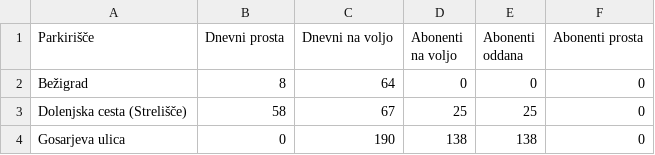
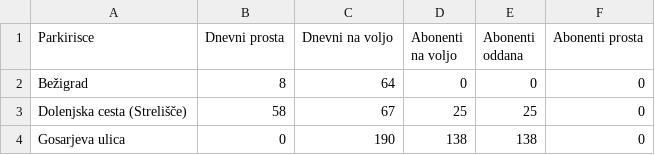
Before and after one commit to sarasega1/OPB-parkiranje, a CSV file: Data/parkirisca_zasedenost.csv, drawn as a sheet; only a part is shown.

```diff
--- a/Data/parkirisca_zasedenost.csv
+++ b/Data/parkirisca_zasedenost.csv
@@ -1,2 +1,2 @@
-Parkirišče,Dnevni prosta,Dnevni na voljo,Abonenti na voljo,Abonenti oddana,Abonenti prosta
+Parkirisce,Dnevni prosta,Dnevni na voljo,Abonenti na voljo,Abonenti oddana,Abonenti prosta
 Bežigrad,8,64,0,0,0
```
Also changed, not shown: 17 other files.
